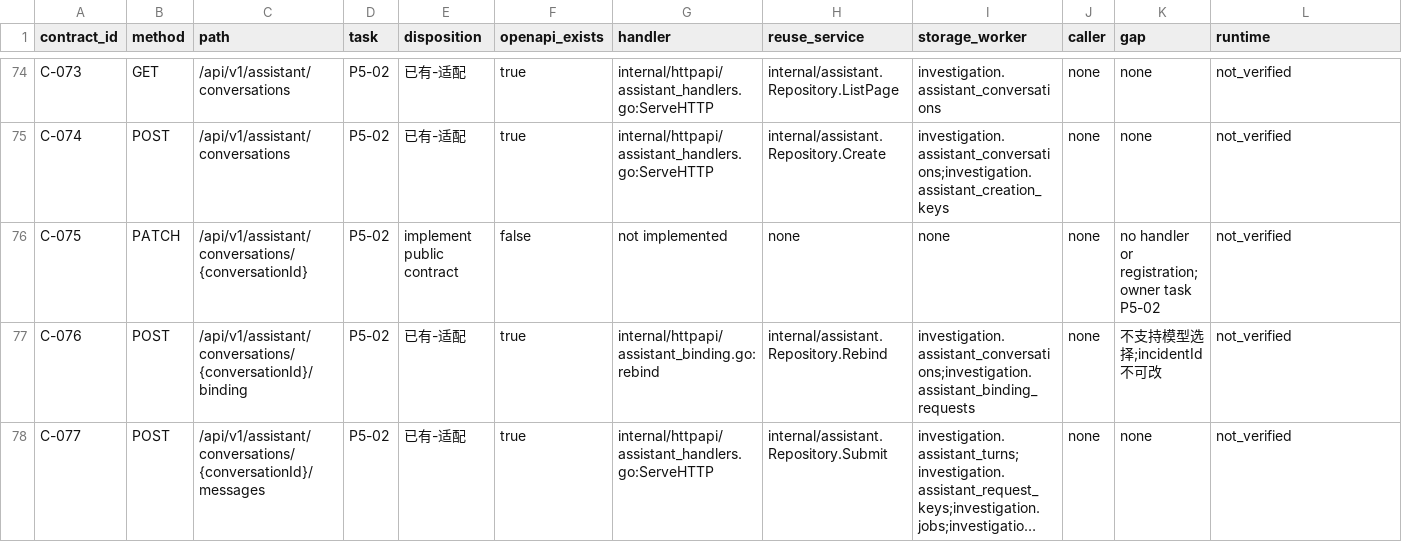
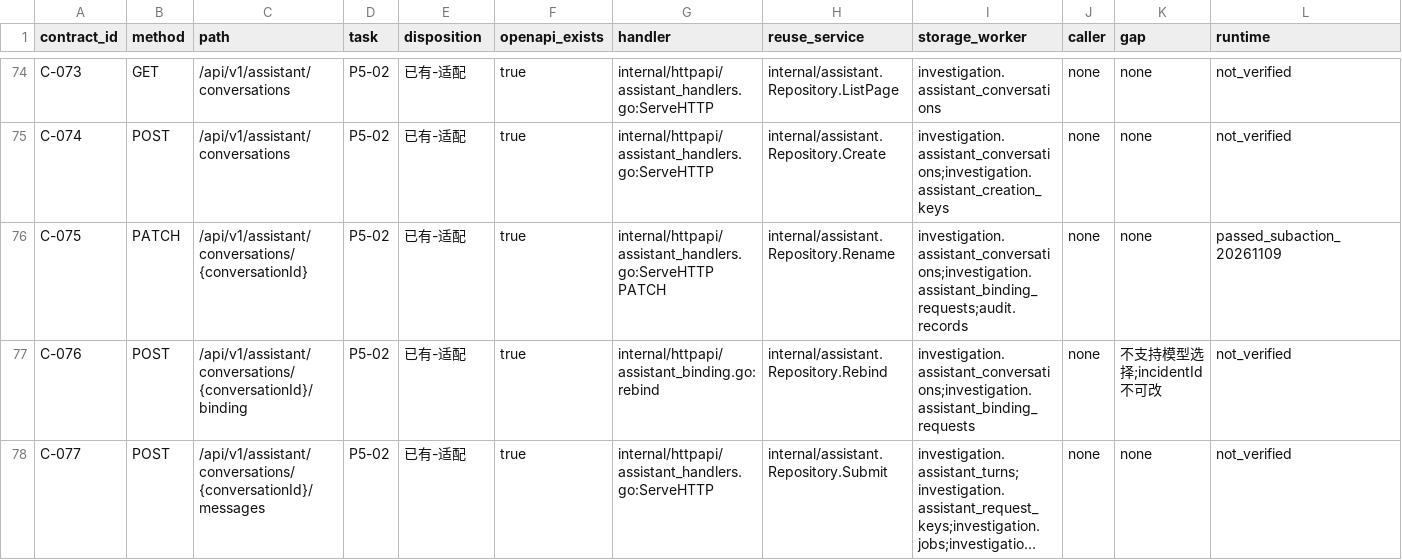
Before and after one commit to Jw-Jm/aiops, a CSV file: docs/plans/ui-v12-replication-20261021/evidence/contract-audit.csv, drawn as a sheet; only a part is shown, gaps mark what is left out; long unchanged cells end in ….

```diff
--- a/docs/plans/ui-v12-replication-20261021/evidence/contract-audit.csv
+++ b/docs/plans/ui-v12-replication-20261021/evidence/contract-audit.csv
@@ -75,3 +75,3 @@ C-073,GET,/api/v1/assistant/conversations,P5-02,已有-适配,true,internal/http
 C-074,POST,/api/v1/assistant/conversations,P5-02,已有-适配,true,internal/httpapi/assistant_handlers.go:ServeHTTP,internal/assistant.Repository.Create,investigation.assistant_conversations;investigation.assistant_creation_keys,none,none,not_verified
-C-075,PATCH,/api/v1/assistant/conversations/{conversationId},P5-02,implement public contract,false,not implemented,none,none,none,no handler or registration; owner task P5-02,not_verified
+C-075,PATCH,/api/v1/assistant/conversations/{conversationId},P5-02,已有-适配,true,internal/httpapi/assistant_handlers.go:ServeHTTP PATCH,internal/assistant.Repository.Rename,investigation.assistant_conversations;investigation.assistant_binding_requests;audit.records,none,none,passed_subaction_20261109
 C-076,POST,/api/v1/assistant/conversations/{conversationId}/binding,P5-02,已有-适配,true,internal/httpapi/assistant_binding.go:rebind,internal/assistant.Repository.Rebind,investigation.assistant_conversations;investigation.assistant_binding_requests,none,不支持模型选择;incidentId 不可改,not_verified
```
Also changed, not shown: docs/plans/ui-v12-replication-20261021/acceptance.csv, docs/plans/ui-v12-replication-20261021/contracts.csv, 49 other files.
